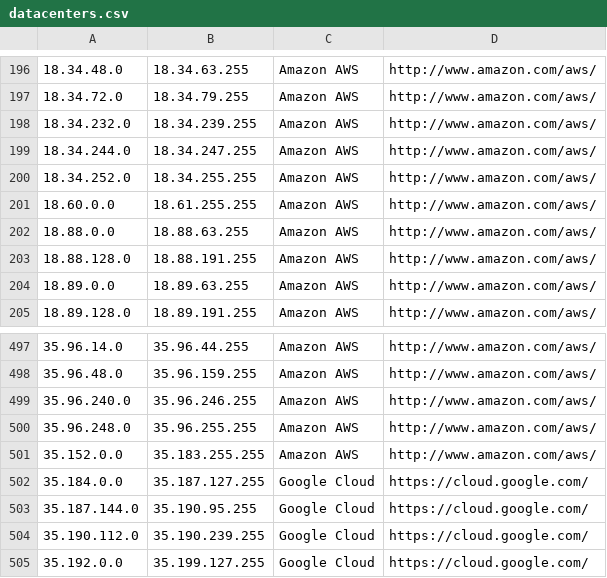
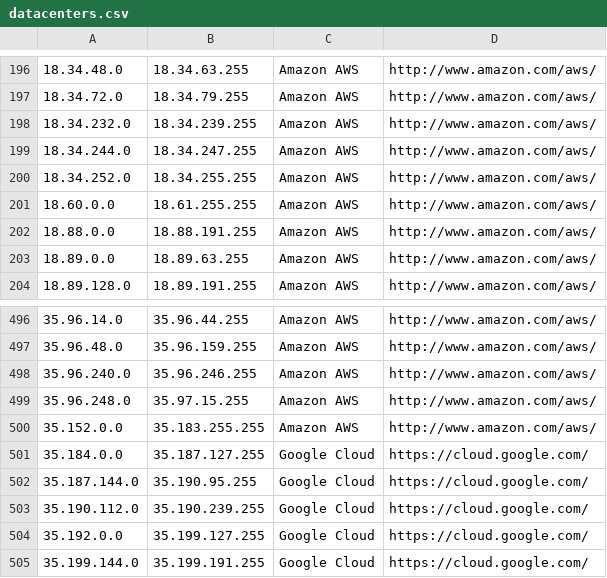
Before and after one commit to PodderApps/ipcat, a CSV file: datacenters.csv, drawn as a sheet; only a part is shown, gaps mark what is left out; the shorter side is filled out with more unchanged rows.

Commit message:
Update IP list

```diff
--- a/datacenters.csv
+++ b/datacenters.csv
@@ -201,4 +201,3 @@
 18.60.0.0,18.61.255.255,Amazon AWS,http://www.amazon.com/aws/
-18.88.0.0,18.88.63.255,Amazon AWS,http://www.amazon.com/aws/
-18.88.128.0,18.88.191.255,Amazon AWS,http://www.amazon.com/aws/
+18.88.0.0,18.88.191.255,Amazon AWS,http://www.amazon.com/aws/
 18.89.0.0,18.89.63.255,Amazon AWS,http://www.amazon.com/aws/
@@ -499,3 +498,3 @@
 35.96.240.0,35.96.246.255,Amazon AWS,http://www.amazon.com/aws/
-35.96.248.0,35.96.255.255,Amazon AWS,http://www.amazon.com/aws/
+35.96.248.0,35.97.15.255,Amazon AWS,http://www.amazon.com/aws/
 35.152.0.0,35.183.255.255,Amazon AWS,http://www.amazon.com/aws/
```
Also changed, not shown: datacenters-stats.csv.
